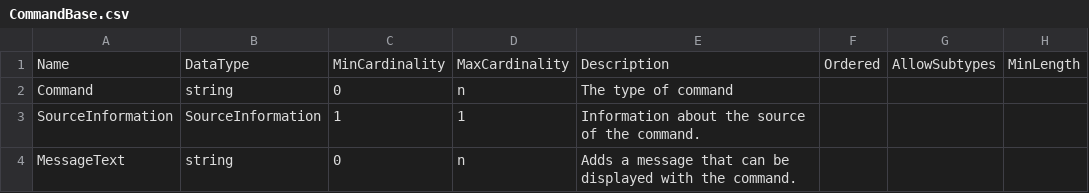
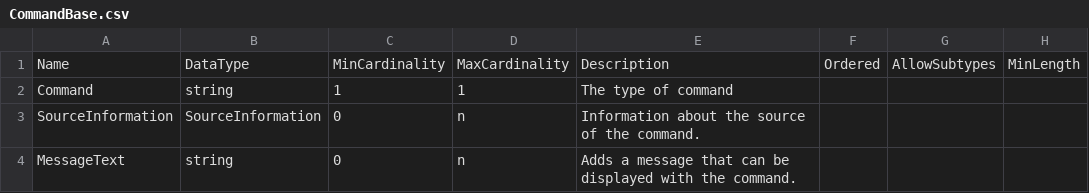
Before and after one commit to ddialliance/sdtl, a CSV file: CompositeTypes/CommandBase/CommandBase.csv, drawn as a sheet; only a part is shown; the diff names each change by its address in the sheet, - before the commit and + after, or states it on an @@ line.

Commit message:
cardinality of the SourceInformation property from 1..1 to 0..n

```diff
--- a/CompositeTypes/CommandBase/CommandBase.csv
+++ b/CompositeTypes/CommandBase/CommandBase.csv
-C2: 0
+C2: 1
-D2: n
+D2: 1
-C3: 1
+C3: 0
-D3: 1
+D3: n
```
